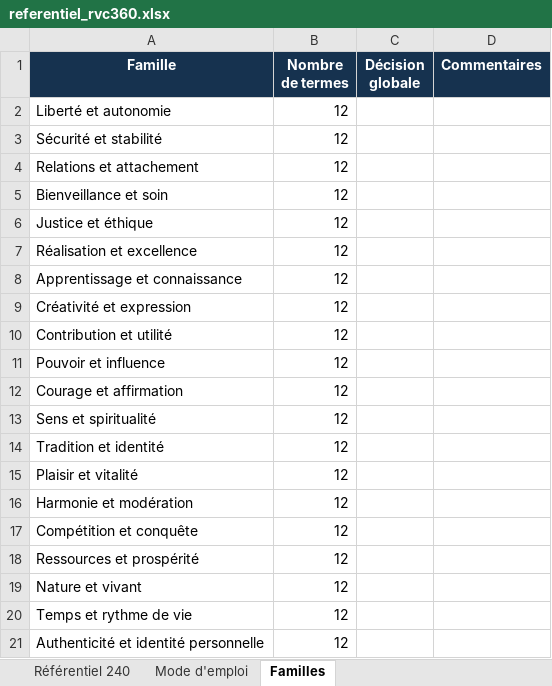
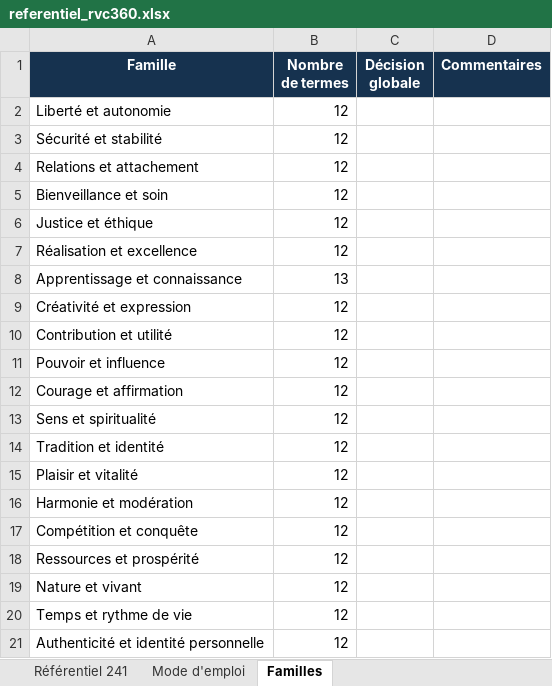
Before and after one commit to Clarte360/clarte360-outils, an Excel workbook: clarte360-recherche-valeurs-v0_3_1/data/referentiel_rvc360.xlsx, sheet Familles, drawn as a sheet; values as stored, in another font and other column widths than the file's, no borders; the diff names each change by its address in the sheet, - before the commit and + after, or states it on an @@ line.

```diff
--- a/clarte360-recherche-valeurs-v0_3_1/data/referentiel_rvc360.xlsx (sheet Familles)
+++ b/clarte360-recherche-valeurs-v0_3_1/data/referentiel_rvc360.xlsx (sheet Familles)
-sheet tab: Référentiel 240
+sheet tab: Référentiel 241
-B8 (Nombre de termes): 12
+B8 (Nombre de termes): 13
```
Also changed, not shown: sheet Référentiel 241, sheet Mode d'emploi, 4 other files.
